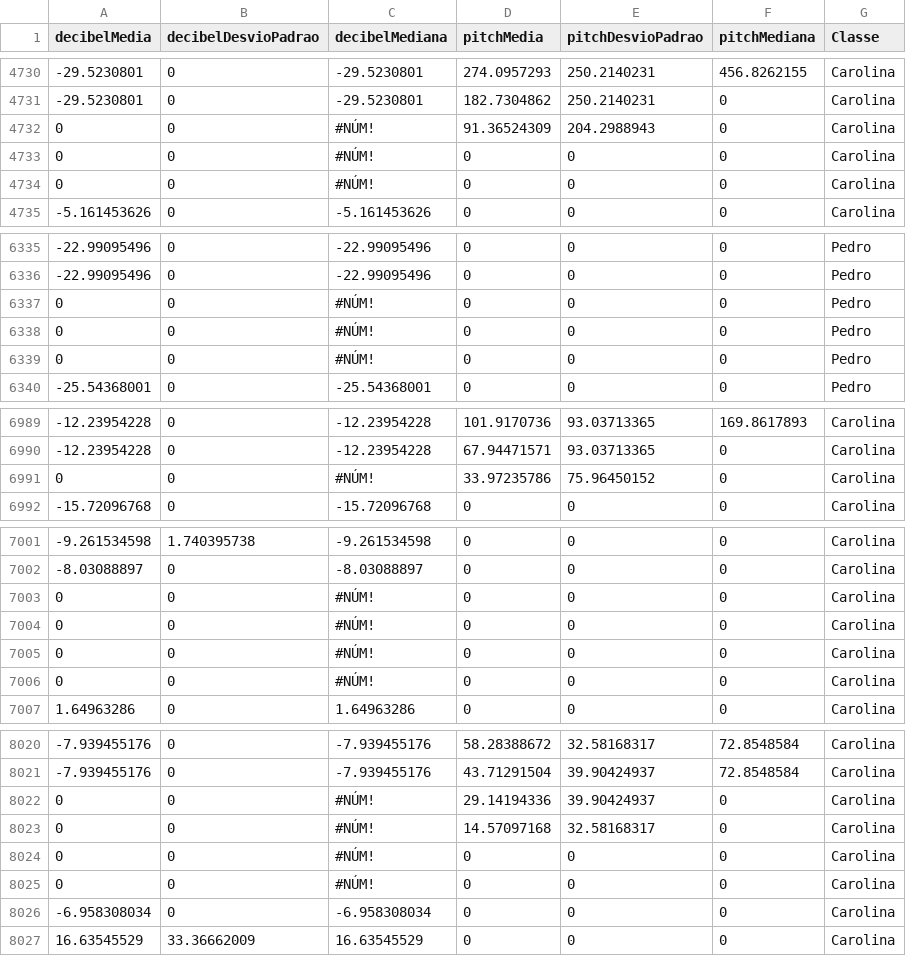
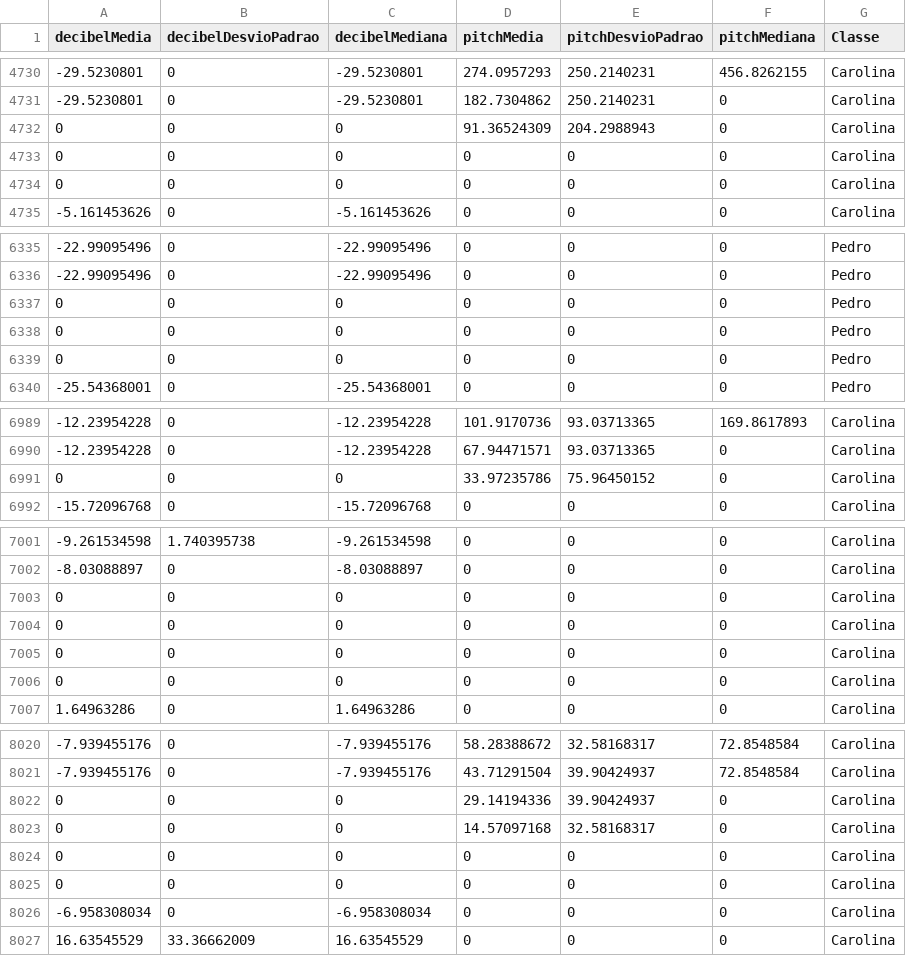
Before and after one commit to PedroRossa/Catchau, a CSV file: Server/src/python/DATA/voiceRecData.csv, drawn as a sheet; only a part is shown, gaps mark what is left out; the diff covers the shown part only.

```diff
--- a/Server/src/python/DATA/voiceRecData.csv
+++ b/Server/src/python/DATA/voiceRecData.csv
@@ -4731,5 +4731,5 @@
 -29.5230801,0,-29.5230801,182.7304862,250.2140231,0,Carolina
-0,0,#NÚM!,91.36524309,204.2988943,0,Carolina
-0,0,#NÚM!,0,0,0,Carolina
-0,0,#NÚM!,0,0,0,Carolina
+0,0,0,91.36524309,204.2988943,0,Carolina
+0,0,0,0,0,0,Carolina
+0,0,0,0,0,0,Carolina
 -5.161453626,0,-5.161453626,0,0,0,Carolina
@@ -6336,5 +6336,5 @@
 -22.99095496,0,-22.99095496,0,0,0,Pedro
-0,0,#NÚM!,0,0,0,Pedro
-0,0,#NÚM!,0,0,0,Pedro
-0,0,#NÚM!,0,0,0,Pedro
+0,0,0,0,0,0,Pedro
+0,0,0,0,0,0,Pedro
+0,0,0,0,0,0,Pedro
 -25.54368001,0,-25.54368001,0,0,0,Pedro
@@ -6990,3 +6990,3 @@
 -12.23954228,0,-12.23954228,67.94471571,93.03713365,0,Carolina
-0,0,#NÚM!,33.97235786,75.96450152,0,Carolina
+0,0,0,33.97235786,75.96450152,0,Carolina
 -15.72096768,0,-15.72096768,0,0,0,Carolina
@@ -7002,6 +7002,6 @@
 -8.03088897,0,-8.03088897,0,0,0,Carolina
-0,0,#NÚM!,0,0,0,Carolina
-0,0,#NÚM!,0,0,0,Carolina
-0,0,#NÚM!,0,0,0,Carolina
-0,0,#NÚM!,0,0,0,Carolina
+0,0,0,0,0,0,Carolina
+0,0,0,0,0,0,Carolina
+0,0,0,0,0,0,Carolina
+0,0,0,0,0,0,Carolina
 1.64963286,0,1.64963286,0,0,0,Carolina
@@ -8021,6 +8021,6 @@
 -7.939455176,0,-7.939455176,43.71291504,39.90424937,72.8548584,Carolina
-0,0,#NÚM!,29.14194336,39.90424937,0,Carolina
-0,0,#NÚM!,14.57097168,32.58168317,0,Carolina
-0,0,#NÚM!,0,0,0,Carolina
-0,0,#NÚM!,0,0,0,Carolina
+0,0,0,29.14194336,39.90424937,0,Carolina
+0,0,0,14.57097168,32.58168317,0,Carolina
+0,0,0,0,0,0,Carolina
+0,0,0,0,0,0,Carolina
 -6.958308034,0,-6.958308034,0,0,0,Carolina
```
Also changed, not shown: 5 edited cells elsewhere in this file, 36 other files.
